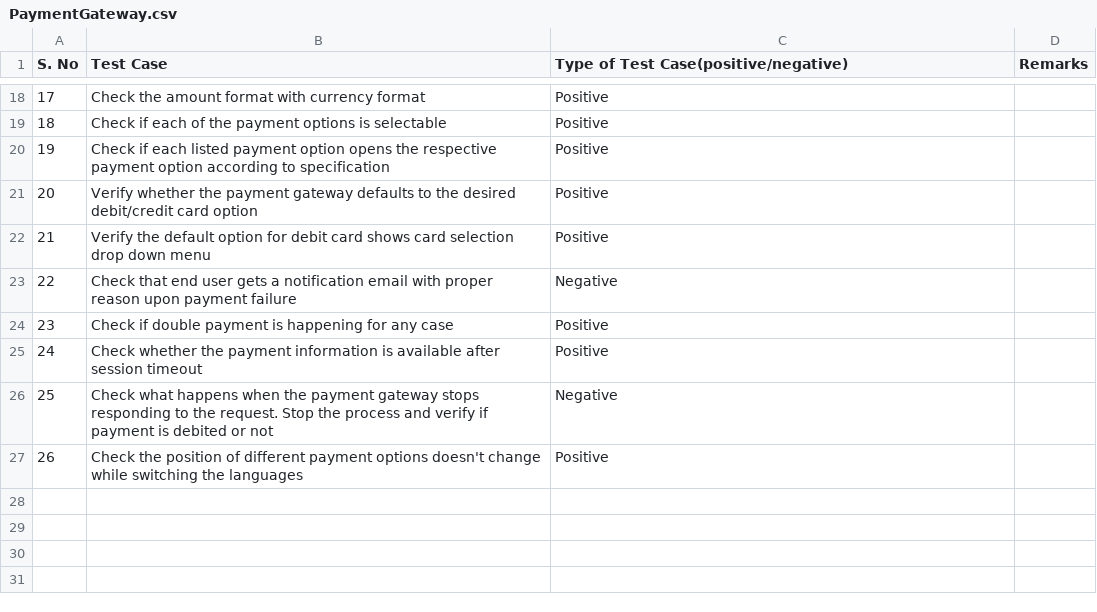
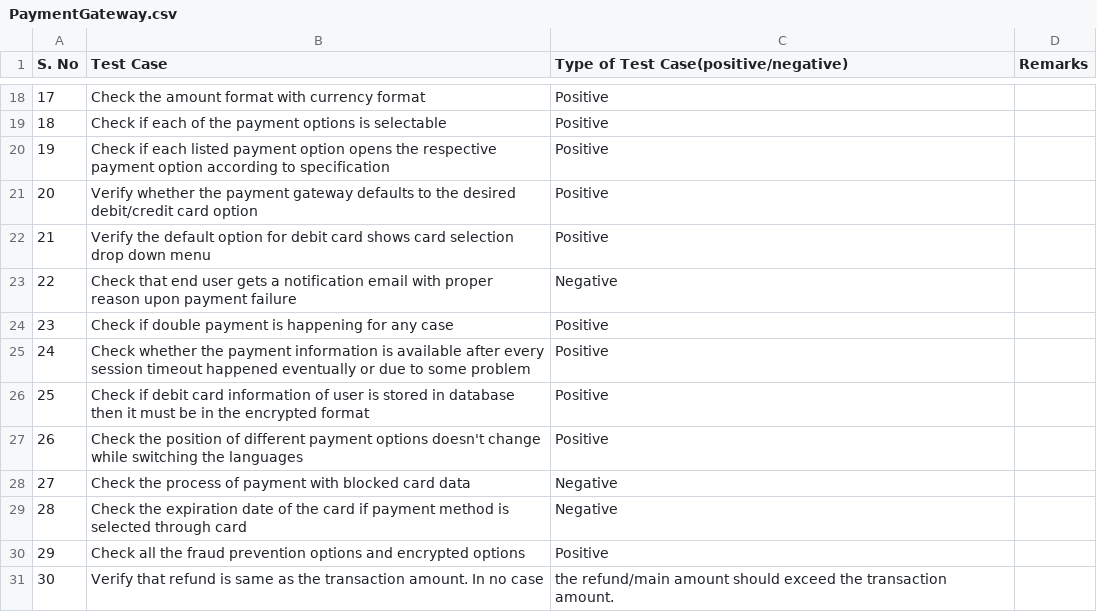
Before and after one commit to LoginRadius/awesome-test-cases-collection, a CSV file: Cases-Collection/PaymentGateway.csv, drawn as a sheet; only a part is shown, gaps mark what is left out.

Commit message:
Update PaymentGateway.csv

```diff
--- a/Cases-Collection/PaymentGateway.csv
+++ b/Cases-Collection/PaymentGateway.csv
@@ -24,4 +24,8 @@ S. No,Test Case,Type of Test Case(positive/negative),Remarks
 23, Check if double payment is happening for any case,Positive,
-24,Check whether the payment information is available after session timeout,Positive,
-25,Check what happens when the payment gateway stops responding  to the request. Stop the process and verify if payment is debited or not,Negative,
+24,Check whether the payment information is available after every session timeout happened eventually or due to some problem,Positive,
+25,Check if debit card information of user is stored in database then it must be in the encrypted format,Positive,
 26,Check the position of different payment options doesn't change while switching the languages,Positive,
+27,Check the process of payment with blocked card data,Negative,
+28,Check the expiration date of the card if payment method is selected through card,Negative,
+29,Check all the fraud prevention options and encrypted options,Positive,
+30,Verify that refund is same as the transaction amount. In no case, the refund/main amount should exceed the transaction amount.
```
